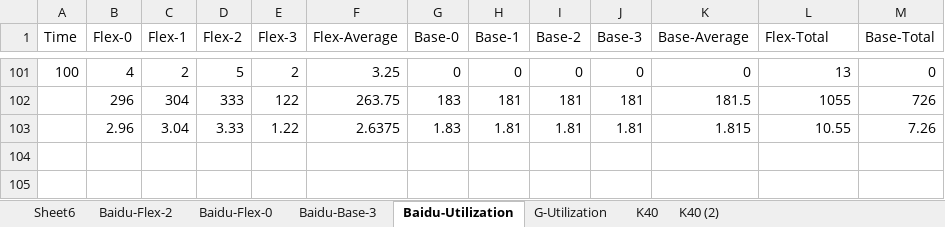
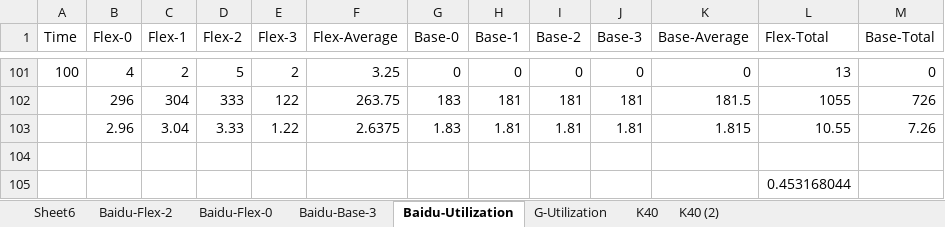
Before and after one commit to Steamgjk/Hove, an Excel workbook: MAXPP.xlsx, sheet Baidu-Utilization, drawn as a sheet; only a part is shown, gaps mark what is left out; values as stored, in another font and other column widths than the file's, no borders; charts and pictures not drawn; the diff names each change by its address in the sheet, - before the commit and + after, or states it on an @@ line.

```diff
--- a/MAXPP.xlsx (sheet Baidu-Utilization)
+++ b/MAXPP.xlsx (sheet Baidu-Utilization)
+row 104: (empty)
+row 105:  |  |  |  |  |  |  |  |  |  |  | 0.453168044
```
Also changed, not shown: sheet K40 (2), sheet K40, sheet G-Utilization, charts or pictures.
